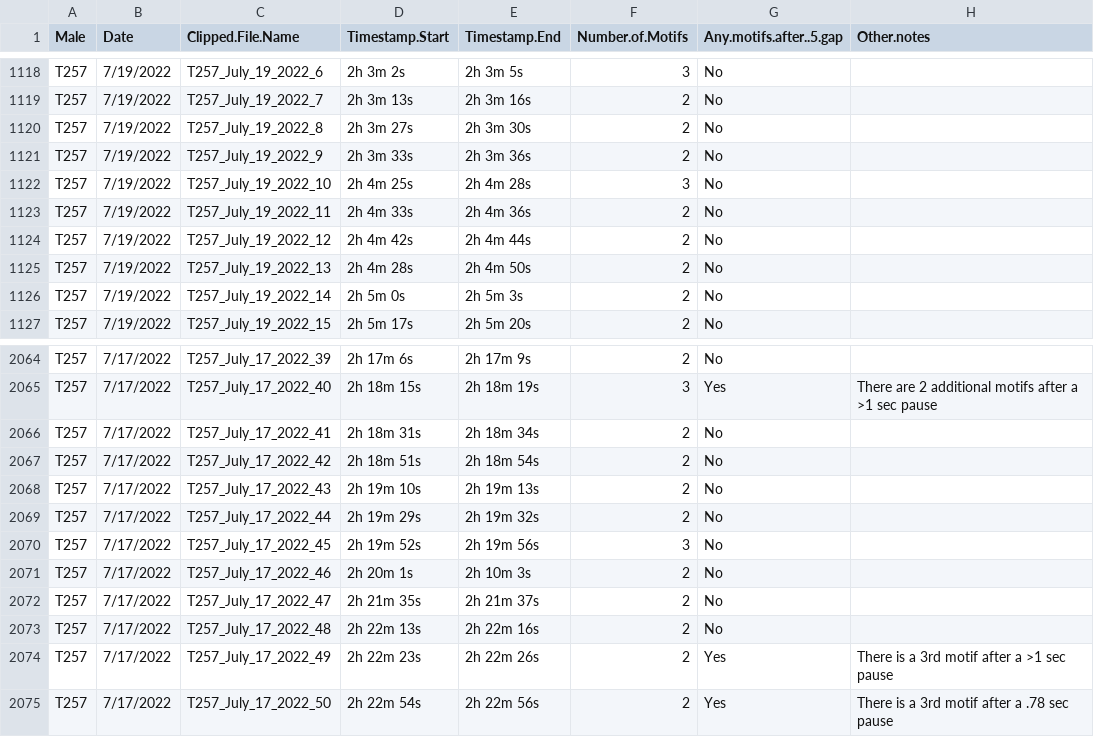
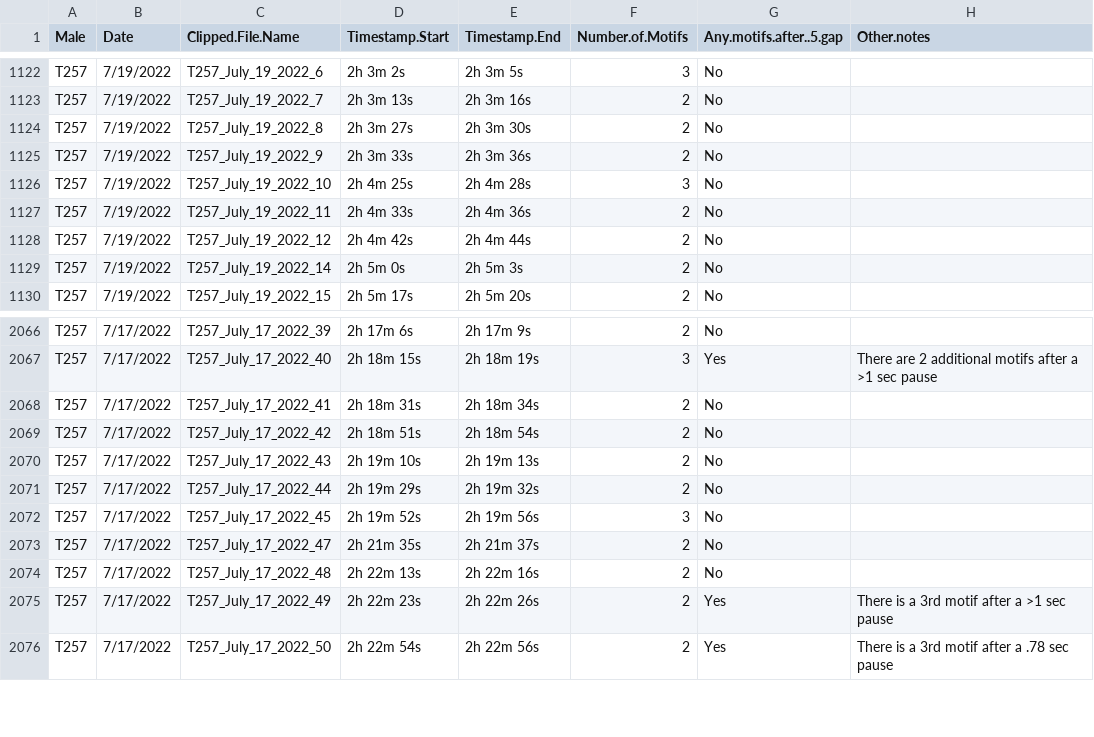
Before and after one commit to mikegilchrist/ZEFI-Thermal-Curves, a CSV file: data/song/motifs/motif.data_2025-03-03.csv, drawn as a sheet; only a part is shown, gaps mark what is left out; removed rows and columns are numbered as before the commit, all else as after; the diff covers the shown part only; the diff names each change by its address in the sheet, - before the commit and + after, or states it on an @@ line.

```diff
--- a/data/song/motifs/motif.data_2025-03-03.csv
+++ b/data/song/motifs/motif.data_2025-03-03.csv
-row 1125: T257 | 7/19/2022 | T257_July_19_2022_13 | 2h 4m 28s | 2h 4m 50s | 2 | No
-row 2071: T257 | 7/17/2022 | T257_July_17_2022_46 | 2h 20m 1s | 2h 10m 3s | 2 | No
```
Also changed, not shown: 11 added rows and 9 removed rows elsewhere in this file, 4 other files.
